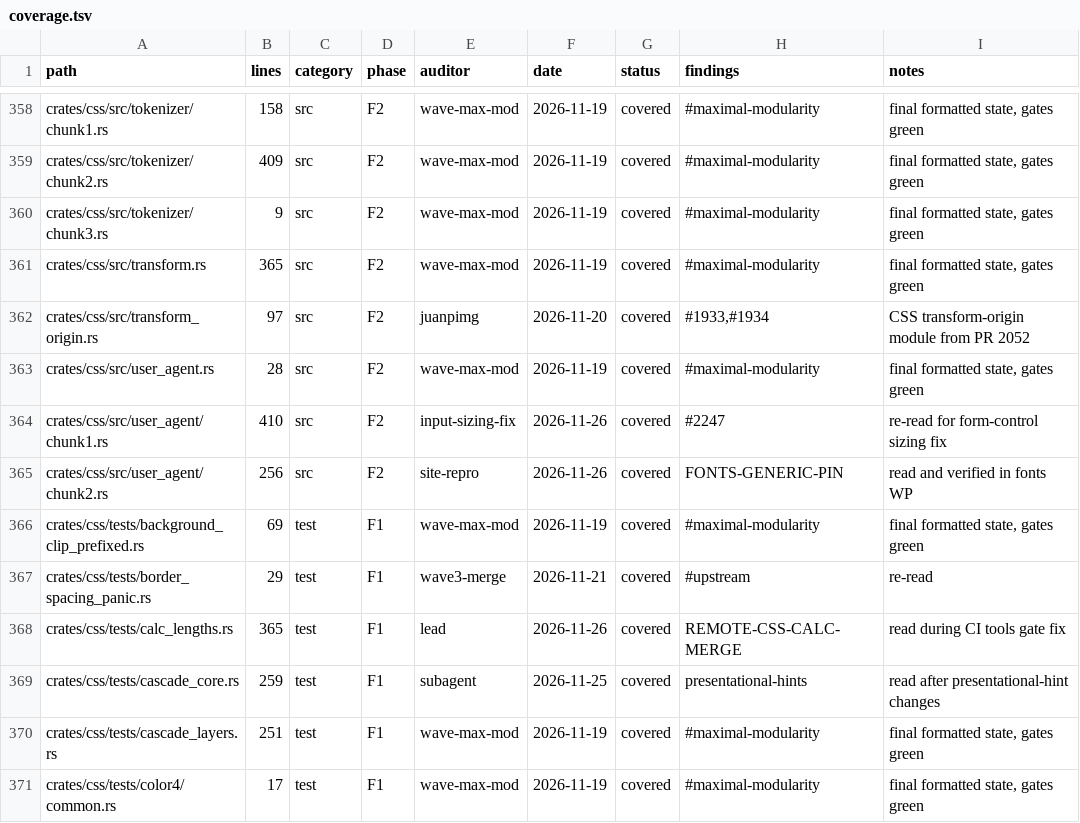
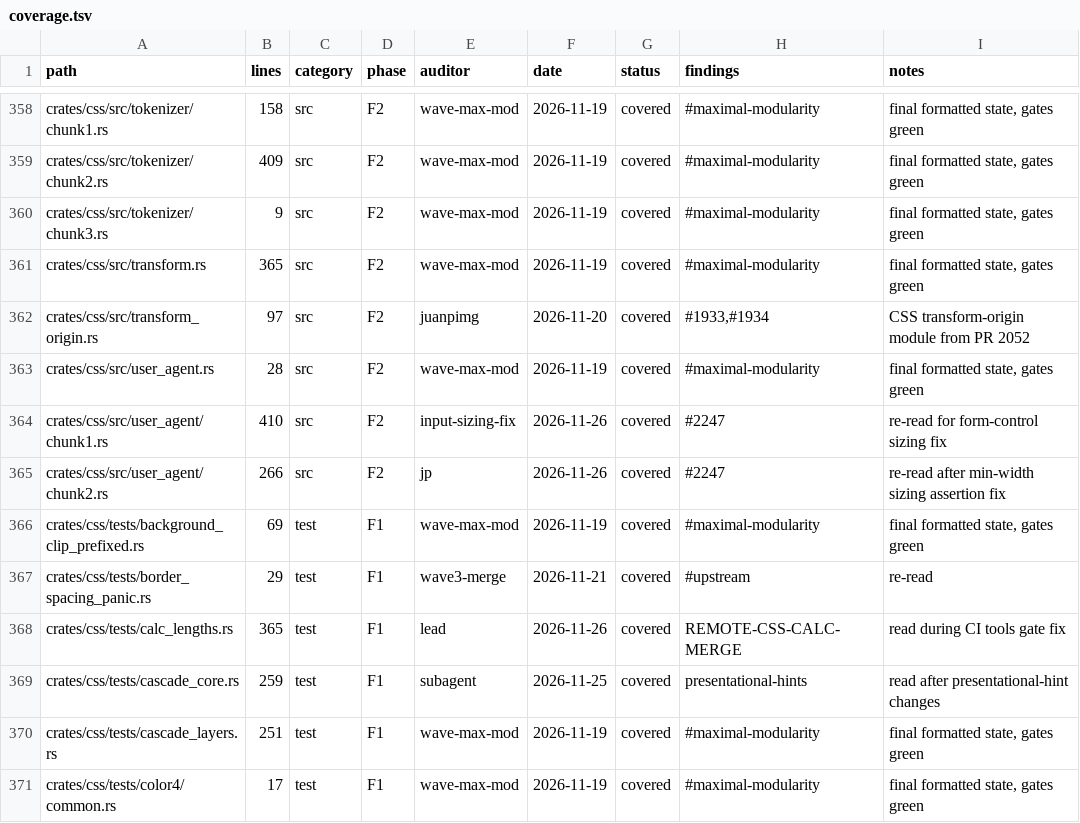
Before and after one commit to juanpimg/Megi, a TSV file: docs/audit/coverage.tsv, drawn as a sheet; only a part is shown, gaps mark what is left out.

Commit message:
test(css): assert min-width for text inputs
The UA sheet removed the explicit width:10em so HTML size can drive intrinsic width (#2247); text inputs now expose min-width:5em with width:auto. Asserting width > 100px made a valid 100px min-width (20px font) look like a regression.

Verification: cargo fmt --check, clippy -p megi-css --all-targets --all-features -D warnings, and cargo test -p megi-css --lib (188 passed) exit 0.
Signed-off-by: lolmg445 <251754279+lolmg445@users.noreply.github.com>

```diff
--- a/docs/audit/coverage.tsv
+++ b/docs/audit/coverage.tsv
@@ -364,3 +364,3 @@ crates/css/src/user_agent.rs	28	src	F2	wave-max-mod	2026-11-19	covered	#maximal-
 crates/css/src/user_agent/chunk1.rs	410	src	F2	input-sizing-fix	2026-11-26	covered	#2247	re-read for form-control sizing fix
-crates/css/src/user_agent/chunk2.rs	256	src	F2	site-repro	2026-11-26	covered	FONTS-GENERIC-PIN	read and verified in fonts WP
+crates/css/src/user_agent/chunk2.rs	266	src	F2	jp	2026-11-26	covered	#2247	re-read after min-width sizing assertion fix
 crates/css/tests/background_clip_prefixed.rs	69	test	F1	wave-max-mod	2026-11-19	covered	#maximal-modularity	final formatted state, gates green
```
Also changed, not shown: 1 other file.
